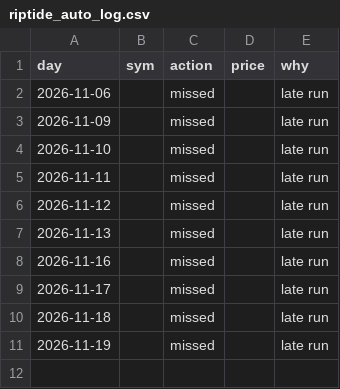
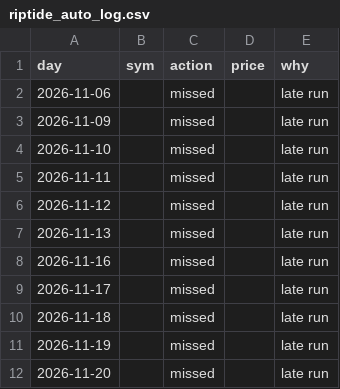
Before and after one commit to oscar2katz/RipTide, a CSV file: riptide_auto_log.csv, drawn as a sheet.

Commit message:
Riptide log 2026-11-20

```diff
--- a/riptide_auto_log.csv
+++ b/riptide_auto_log.csv
@@ -11 +11,2 @@ day,sym,action,price,why
 2026-11-19,,missed,,late run
+2026-11-20,,missed,,late run
```
